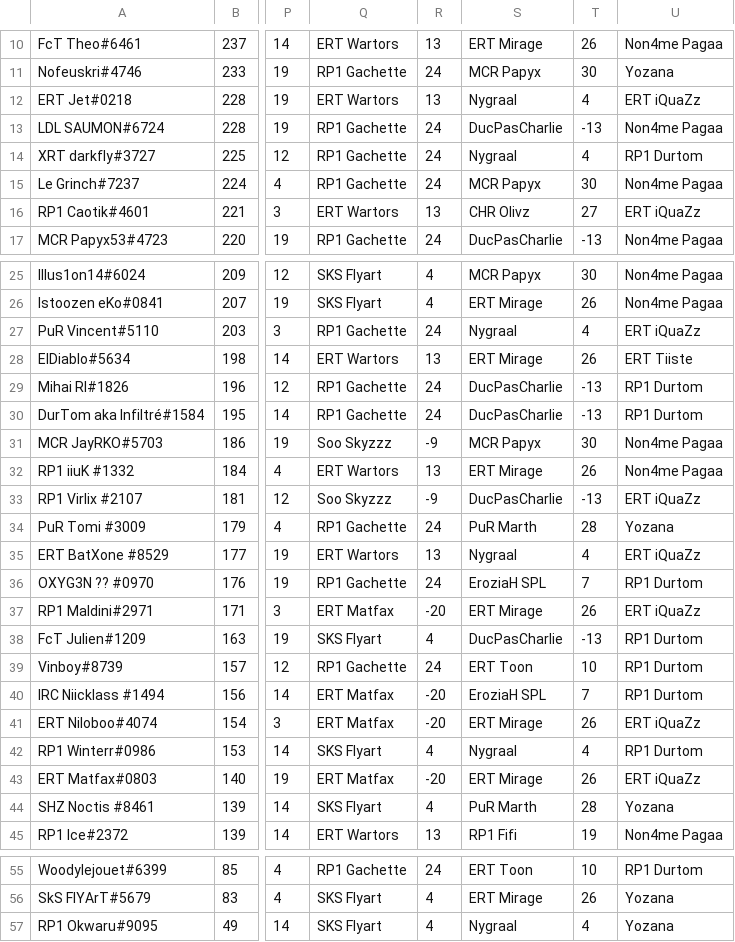
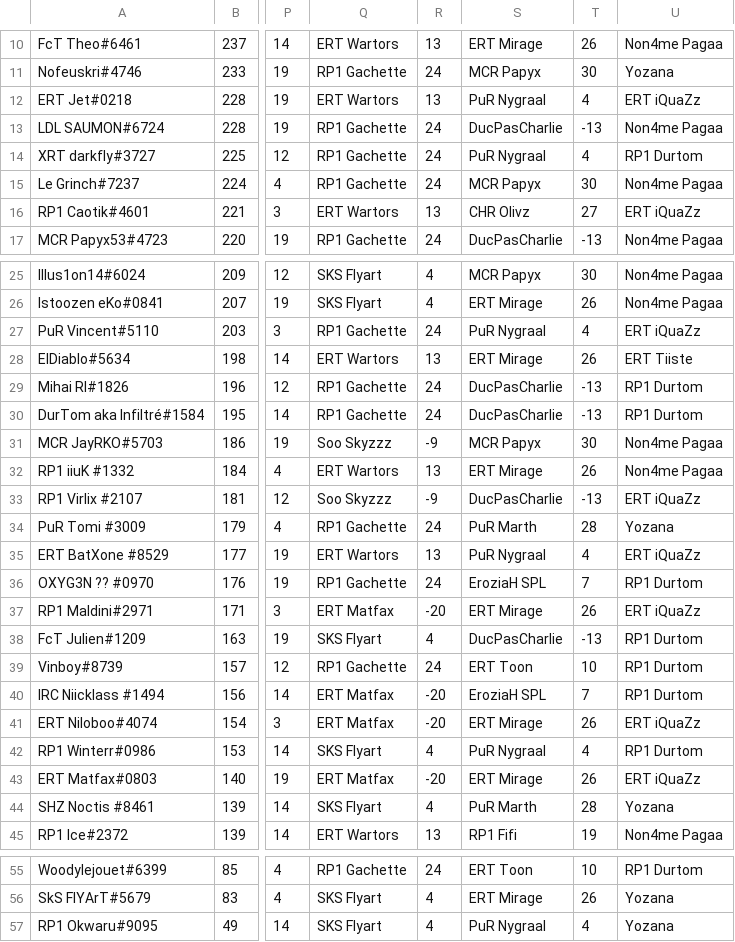
Before and after one commit to RaavenBZH/RP1_Fantasy, a CSV file: sorties_rp1.csv, drawn as a sheet; only a part is shown, gaps mark what is left out; the diff names each change by its address in the sheet, - before the commit and + after, or states it on an @@ line.

```diff
--- a/sorties_rp1.csv
+++ b/sorties_rp1.csv
-S12: Nygraal
+S12: PuR Nygraal
-S14: Nygraal
+S14: PuR Nygraal
-S27: Nygraal
+S27: PuR Nygraal
-S35: Nygraal
+S35: PuR Nygraal
-S42: Nygraal
+S42: PuR Nygraal
-S57: Nygraal
+S57: PuR Nygraal
```
Also changed, not shown: entrees_rp1.csv, 1 other file.
